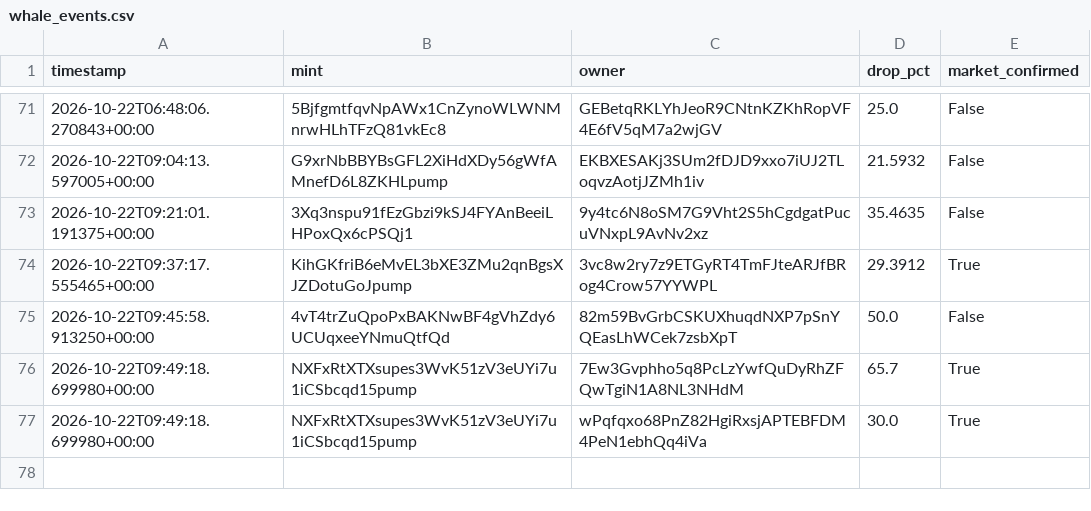
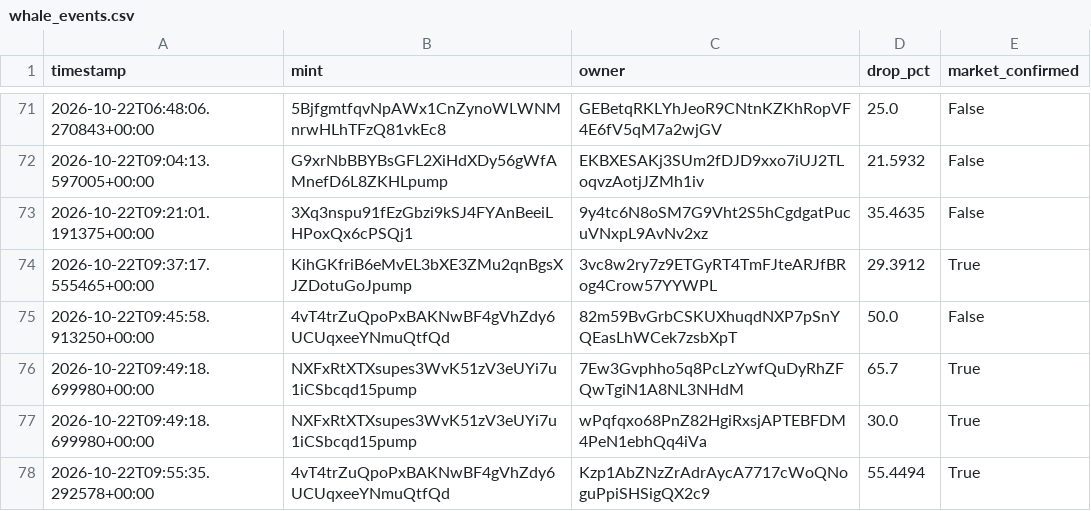
Before and after one commit to amincanani1985-web/meme-scanner-bot, a CSV file: whale_events.csv, drawn as a sheet; only a part is shown, gaps mark what is left out.

```diff
--- a/whale_events.csv
+++ b/whale_events.csv
@@ -77 +77,2 @@ timestamp,mint,owner,drop_pct,market_confirmed
 2026-10-22T09:49:18.699980+00:00,NXFxRtXTXsupes3WvK51zV3eUYi7u1iCSbcqd15pump,wPqfqxo68PnZ82HgiRxsjAPTEBFDM4PeN1ebhQq4iVa,30.0,True
+2026-10-22T09:55:35.292578+00:00,4vT4trZuQpoPxBAKNwBF4gVhZdy6UCUqxeeYNmuQtfQd,Kzp1AbZNzZrAdrAycA7717cWoQNoguPpiSHSigQX2c9,55.4494,True
```
Also changed, not shown: paper_account/shadow_observations.csv, shadow_observations.csv, 5 other files.
